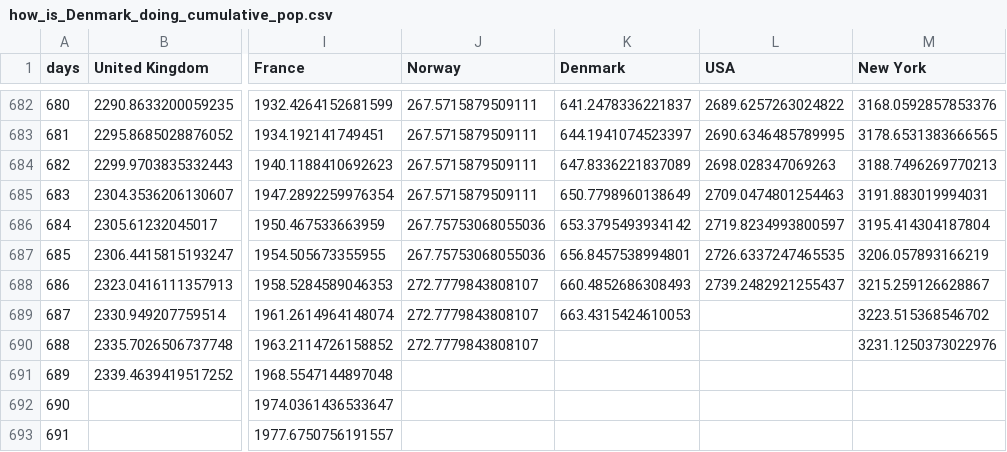
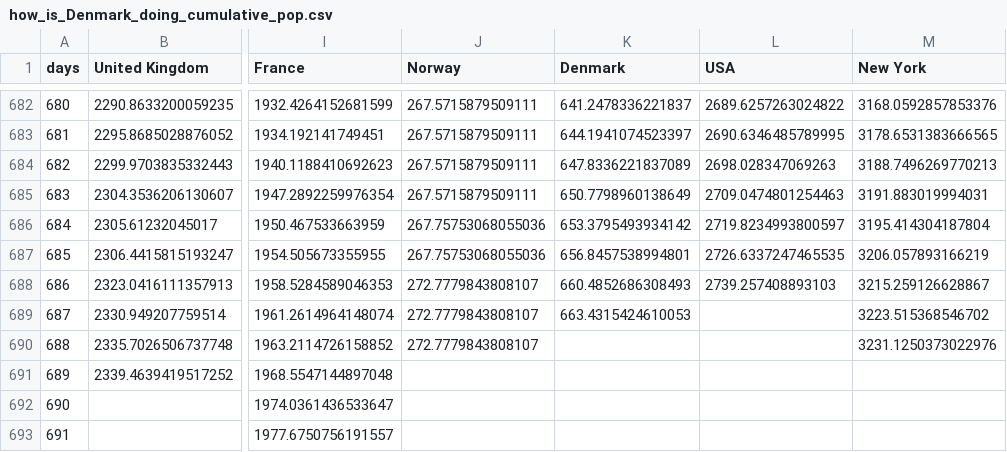
Before and after one commit to cboesgaard/how_is_Denmark_doing, a CSV file: data/how_is_Denmark_doing_cumulative_pop.csv, drawn as a sheet; only a part is shown, gaps mark what is left out; the diff names each change by its address in the sheet, - before the commit and + after, or states it on an @@ line.

```diff
--- a/data/how_is_Denmark_doing_cumulative_pop.csv
+++ b/data/how_is_Denmark_doing_cumulative_pop.csv
-L688 (USA): 2739.2482921255437
+L688 (USA): 2739.257408893103
```
Also changed, not shown: 3 other files.
